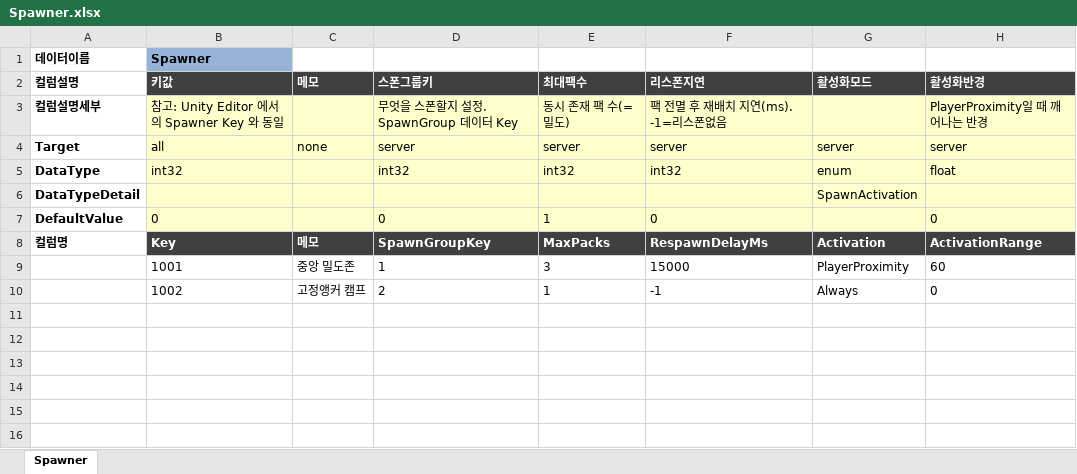
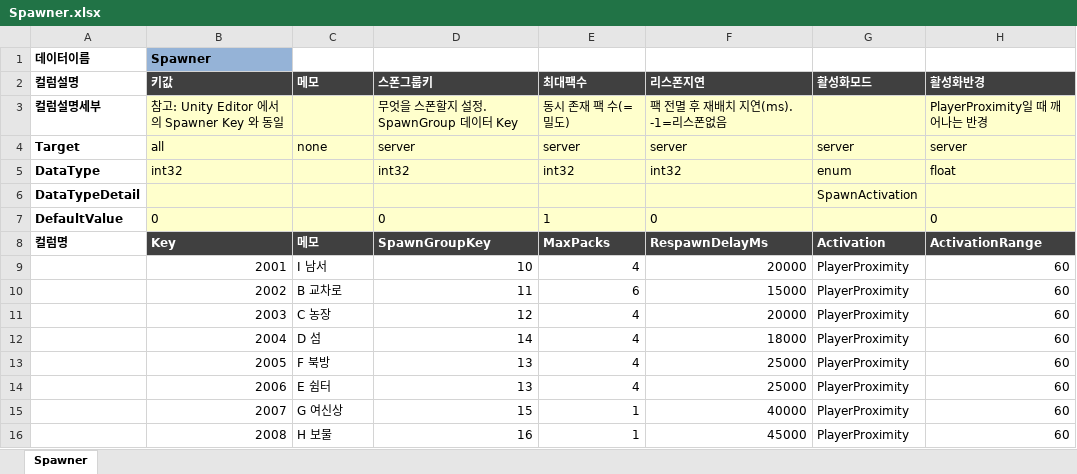
Before and after one commit to TrynBug/MMOGameServerProject, an Excel workbook: Development/Common/GameData/Spawner.xlsx, sheet Spawner, drawn as a sheet; values as stored, in another font and other column widths than the file's, no borders; removed rows and columns are numbered as before the commit, all else as after; the diff names each change by its address in the sheet, - before the commit and + after, or states it on an @@ line.

```diff
--- a/Development/Common/GameData/Spawner.xlsx (sheet Spawner)
+++ b/Development/Common/GameData/Spawner.xlsx (sheet Spawner)
-row 9:  | 1001 | 중앙 밀도존 | 1 | 3 | 15000 | PlayerProximity | 60
-row 10:  | 1002 | 고정앵커 캠프 | 2 | 1 | -1 | Always | 0
+row 9:  | 2001 | I 남서 | 10 | 4 | 20000 | PlayerProximity | 60
+row 10:  | 2002 | B 교차로 | 11 | 6 | 15000 | PlayerProximity | 60
+row 11:  | 2003 | C 농장 | 12 | 4 | 20000 | PlayerProximity | 60
+row 12:  | 2004 | D 섬 | 14 | 4 | 18000 | PlayerProximity | 60
+row 13:  | 2005 | F 북방 | 13 | 4 | 25000 | PlayerProximity | 60
+row 14:  | 2006 | E 쉼터 | 13 | 4 | 25000 | PlayerProximity | 60
+row 15:  | 2007 | G 여신상 | 15 | 1 | 40000 | PlayerProximity | 60
+row 16:  | 2008 | H 보물 | 16 | 1 | 45000 | PlayerProximity | 60
```
Also changed, not shown: Development/Common/GameData/Monster.xlsx, Development/Common/GameData/Skill.xlsx, 9 other files.
